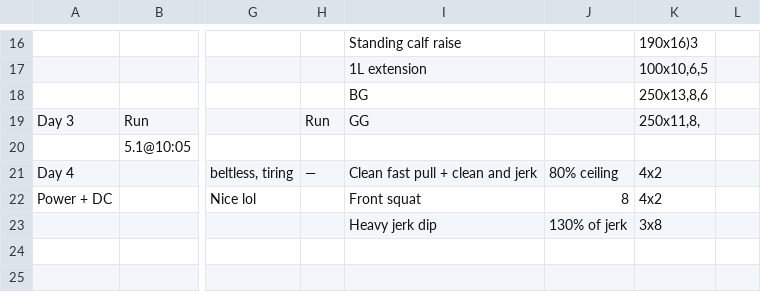
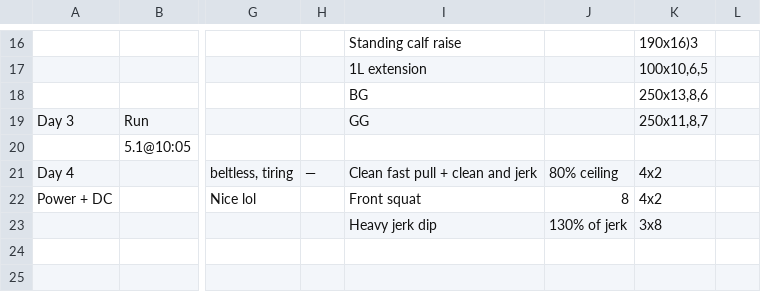
Before and after one commit to mediumcor3/training-week, a CSV file: data/log.csv, drawn as a sheet; only a part is shown, gaps mark what is left out; the diff names each change by its address in the sheet, - before the commit and + after, or states it on an @@ line.

```diff
--- a/data/log.csv
+++ b/data/log.csv
-H19: Run
+H19: (empty)
-K19: 250x11,8,
+K19: 250x11,8,7
```
Also changed, not shown: 1 other file.
